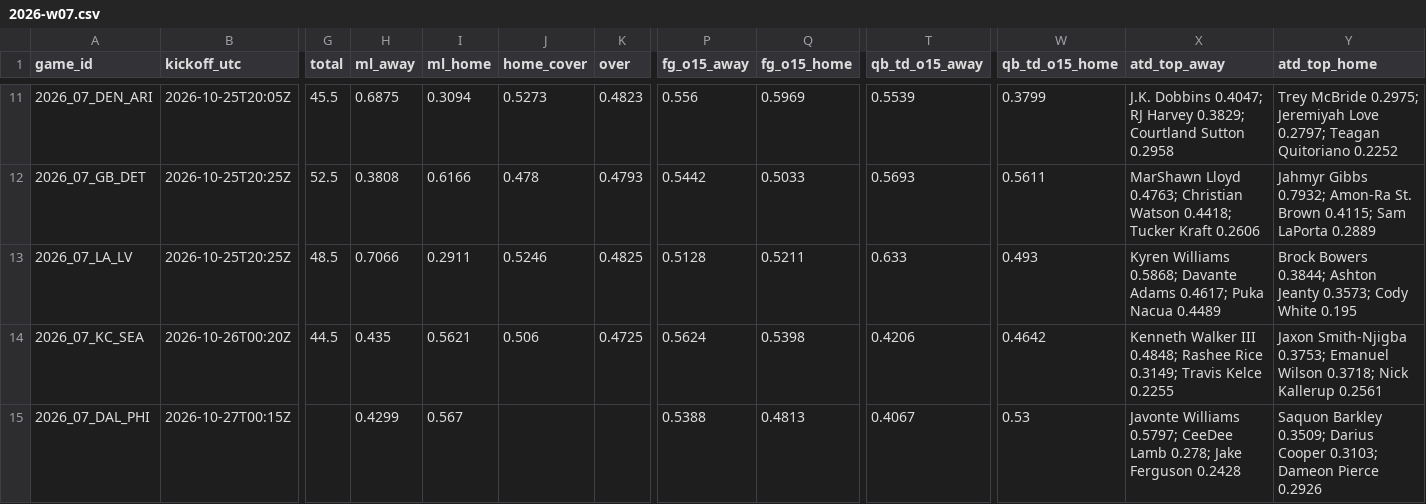
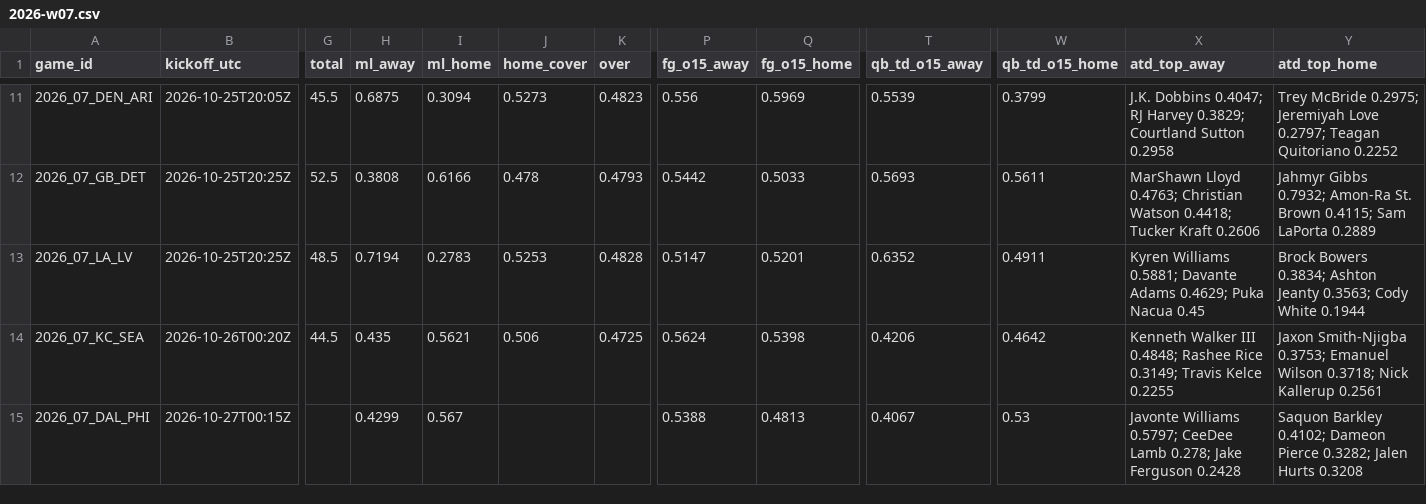
Before and after one commit to Moneyg604/nhl-early-goal, a CSV file: docs/nfl/weeks/2026-w07.csv, drawn as a sheet; only a part is shown, gaps mark what is left out; the diff covers the shown part only; the diff names each change by its address in the sheet, - before the commit and + after, or states it on an @@ line.

```diff
--- a/docs/nfl/weeks/2026-w07.csv
+++ b/docs/nfl/weeks/2026-w07.csv
-H13 (ml_away): 0.7066
+H13 (ml_away): 0.7194
-I13 (ml_home): 0.2911
+I13 (ml_home): 0.2783
-J13 (home_cover): 0.5246
+J13 (home_cover): 0.5253
-K13 (over): 0.4825
+K13 (over): 0.4828
-P13 (fg_o15_away): 0.5128
+P13 (fg_o15_away): 0.5147
-Q13 (fg_o15_home): 0.5211
+Q13 (fg_o15_home): 0.5201
-T13 (qb_td_o15_away): 0.633
+T13 (qb_td_o15_away): 0.6352
-W13 (qb_td_o15_home): 0.493
+W13 (qb_td_o15_home): 0.4911
-X13 (atd_top_away): Kyren Williams 0.5868; Davante Adams 0.4617; Puka Nacua 0.4489
+X13 (atd_top_away): Kyren Williams 0.5881; Davante Adams 0.4629; Puka Nacua 0.45
-Y13 (atd_top_home): Brock Bowers 0.3844; Ashton Jeanty 0.3573; Cody White 0.195
+Y13 (atd_top_home): Brock Bowers 0.3834; Ashton Jeanty 0.3563; Cody White 0.1944
-Y15 (atd_top_home): Saquon Barkley 0.3509; Darius Cooper 0.3103; Dameon Pierce 0.2926
+Y15 (atd_top_home): Saquon Barkley 0.4102; Dameon Pierce 0.3282; Jalen Hurts 0.3208
```
Also changed, not shown: 27 edited cells elsewhere in this file, docs/nfl/weeks/2026-w06.csv, 9 other files.
